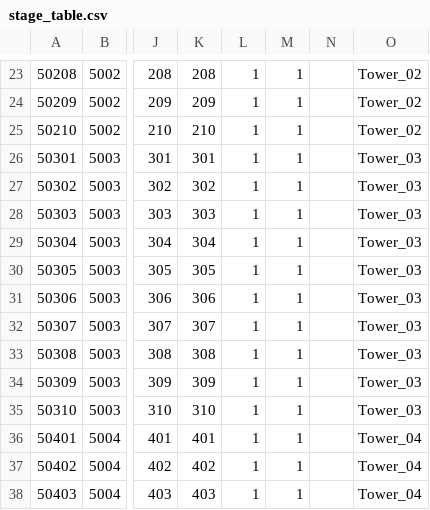
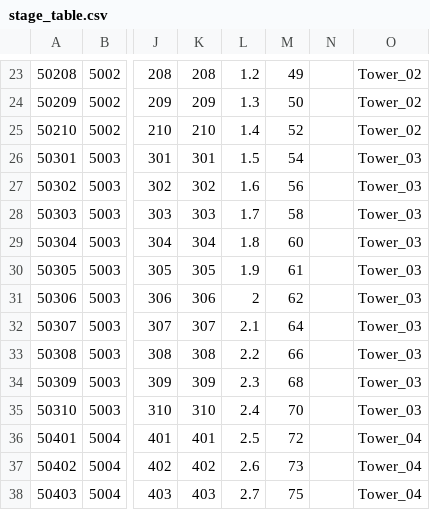
Before and after one commit to tailsClean/TailsCleaner, a CSV file: Assets/00.Resources/Resources/Data/CSV/stage/stage_table.csv, drawn as a sheet; only a part is shown, gaps mark what is left out; the diff covers the shown part only; the diff names each change by its address in the sheet, - before the commit and + after, or states it on an @@ line.

```diff
--- a/Assets/00.Resources/Resources/Data/CSV/stage/stage_table.csv
+++ b/Assets/00.Resources/Resources/Data/CSV/stage/stage_table.csv
-L23: 1
+L23: 1.2
-M23: 1
+M23: 49
-L24: 1
+L24: 1.3
-M24: 1
+M24: 50
-L25: 1
+L25: 1.4
-M25: 1
+M25: 52
-L26: 1
+L26: 1.5
-M26: 1
+M26: 54
-L27: 1
+L27: 1.6
-M27: 1
+M27: 56
-L28: 1
+L28: 1.7
-M28: 1
+M28: 58
-L29: 1
+L29: 1.8
-M29: 1
+M29: 60
-L30: 1
+L30: 1.9
-M30: 1
+M30: 61
-L31: 1
+L31: 2
-M31: 1
+M31: 62
-L32: 1
+L32: 2.1
-M32: 1
+M32: 64
-L33: 1
+L33: 2.2
-M33: 1
+M33: 66
-L34: 1
+L34: 2.3
-M34: 1
+M34: 68
-L35: 1
+L35: 2.4
-M35: 1
+M35: 70
-L36: 1
+L36: 2.5
-M36: 1
+M36: 72
-L37: 1
+L37: 2.6
-M37: 1
+M37: 73
-L38: 1
+L38: 2.7
-M38: 1
+M38: 75
```
Also changed, not shown: 1 added row, 1 removed row and 104 edited cells elsewhere in this file, Assets/00.Resources/Resources/Data/CSV/stage/monster_wave_table.csv, 8 other files.
